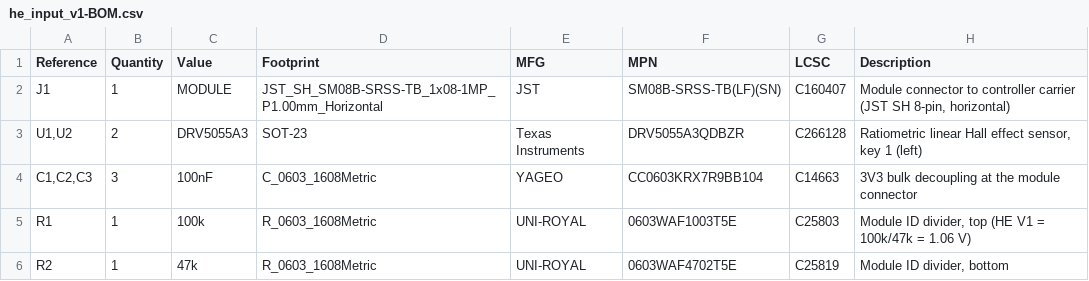
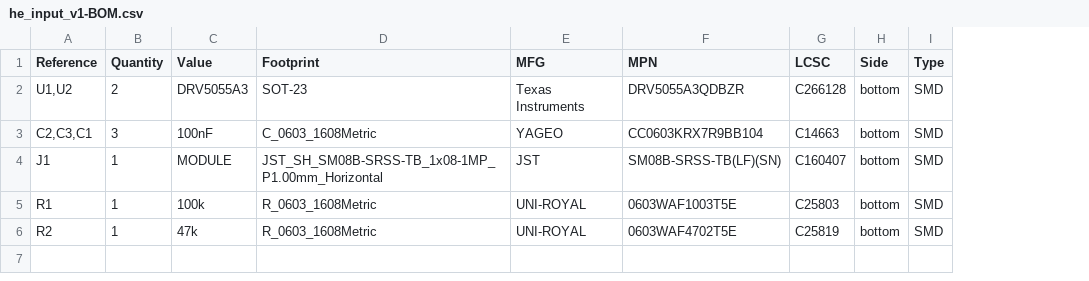
Before and after one commit to OPad-dev/OPad, a CSV file: hardware/pcb/V1/HE/production/aisler/he_input_v1-BOM.csv, drawn as a sheet; removed rows and columns are numbered as before the commit, all else as after; the diff names each change by its address in the sheet, - before the commit and + after, or states it on an @@ line.

Commit message:
chore(hw): production files sorted per fab, and an AISLER package for every board
Each board's production/ folder now has jlcpcb/ (Gerbers, BOM, CPL),
pcbway/ (Gerbers with their marker, BOM, centroid) and aisler/ (native
KiCad board with the zones filled, the JLCPCB order text removed and
MPN / MFG as separate fields, plus ODB++, schematic PDF, a BOM to read
and one zip with all of it). Renders, PDFs, STEP and the ERC/DRC
reports stay at the top of production/.

export_aisler.py replaces export_he_aisler.py and covers MX, HE and
the carrier without pcbnew; each copy passes KiCad's DRC with the
project's rules before it is written. generate_he_gerbers.py,
verify_he_gerbers.py, render_he_preview.py and export_production.py
write and read the new paths.

export_production.py now accepts the "does not match copy in library"
ERC and DRC warnings: the MX board's footprint and symbol copies were
placed before lib/ was rewritten by gen_library.py (same pads and pins,
different description and graphics), and that board is built and
working. Its JLCPCB BOM and CPL regenerate byte for byte.

Checked: he_board.py, verify_he_gerbers.py, check_he_kicad.py,
export_production.py (MX, Carrier: 0 problems) and export_aisler.py all
clean. Not uploaded anywhere.

AI: assisted

```diff
--- a/hardware/pcb/V1/HE/production/aisler/he_input_v1-BOM.csv
+++ b/hardware/pcb/V1/HE/production/aisler/he_input_v1-BOM.csv
-column H (Description), row 2: Module connector to controller carrier (JST SH 8-pin, horizontal); rows 5-6: Module ID divider, top (HE V1 = 100k/47k = 1.06 V) | Module ID divider, bottom
+column H (Side), rows 4-6: all bottom
+column I (Type), rows 4-6: all SMD
@@ row 3 moved to row 2: U1,U2 @@
+row 3: C2,C3,C1 | 3 | 100nF | C_0603_1608Metric | YAGEO | CC0603KRX7R9BB104 | C14663 | bottom | SMD
-row 4: C1,C2,C3 | 3 | 100nF | C_0603_1608Metric | YAGEO | CC0603KRX7R9BB104 | C14663 | 3V3 bulk decoupling at the module connector
```
Also changed, not shown: 45 other files.
